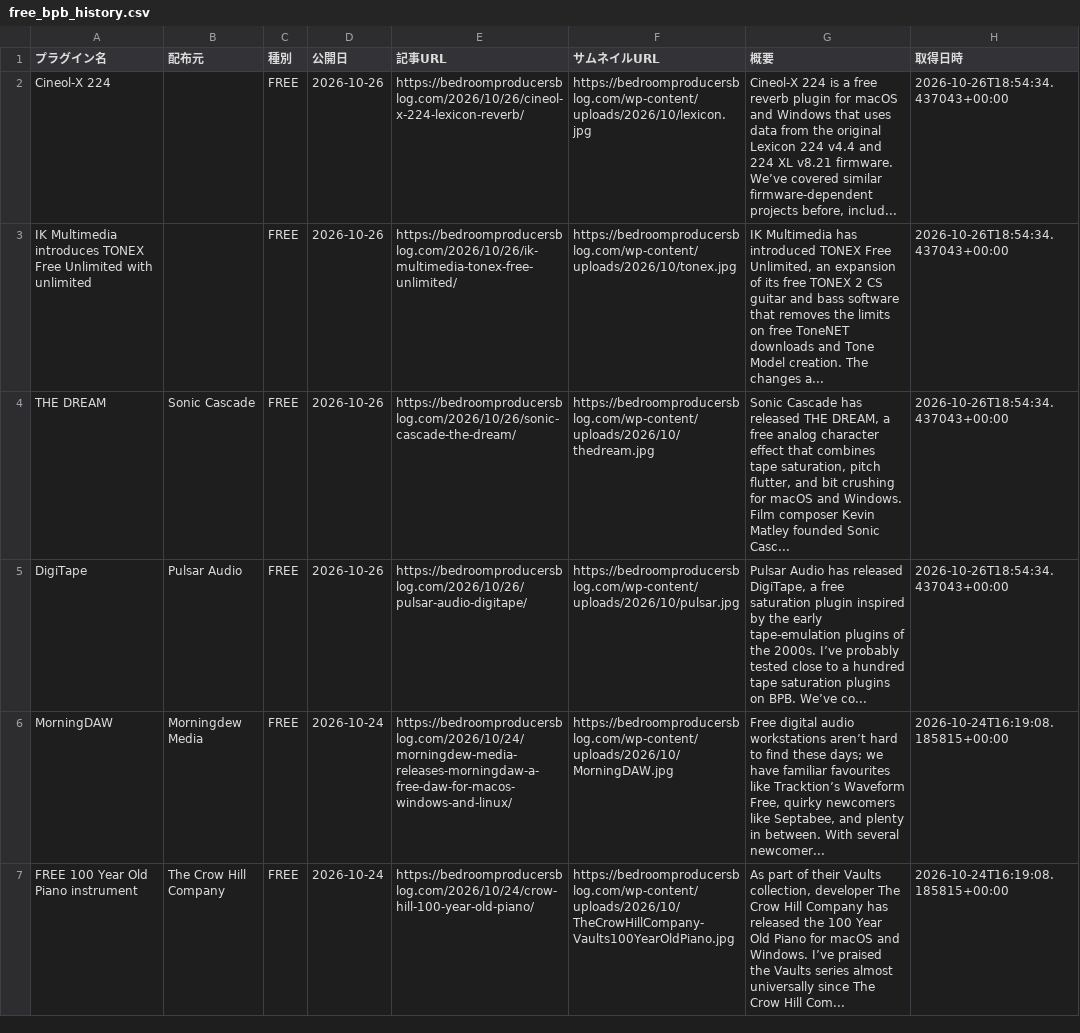
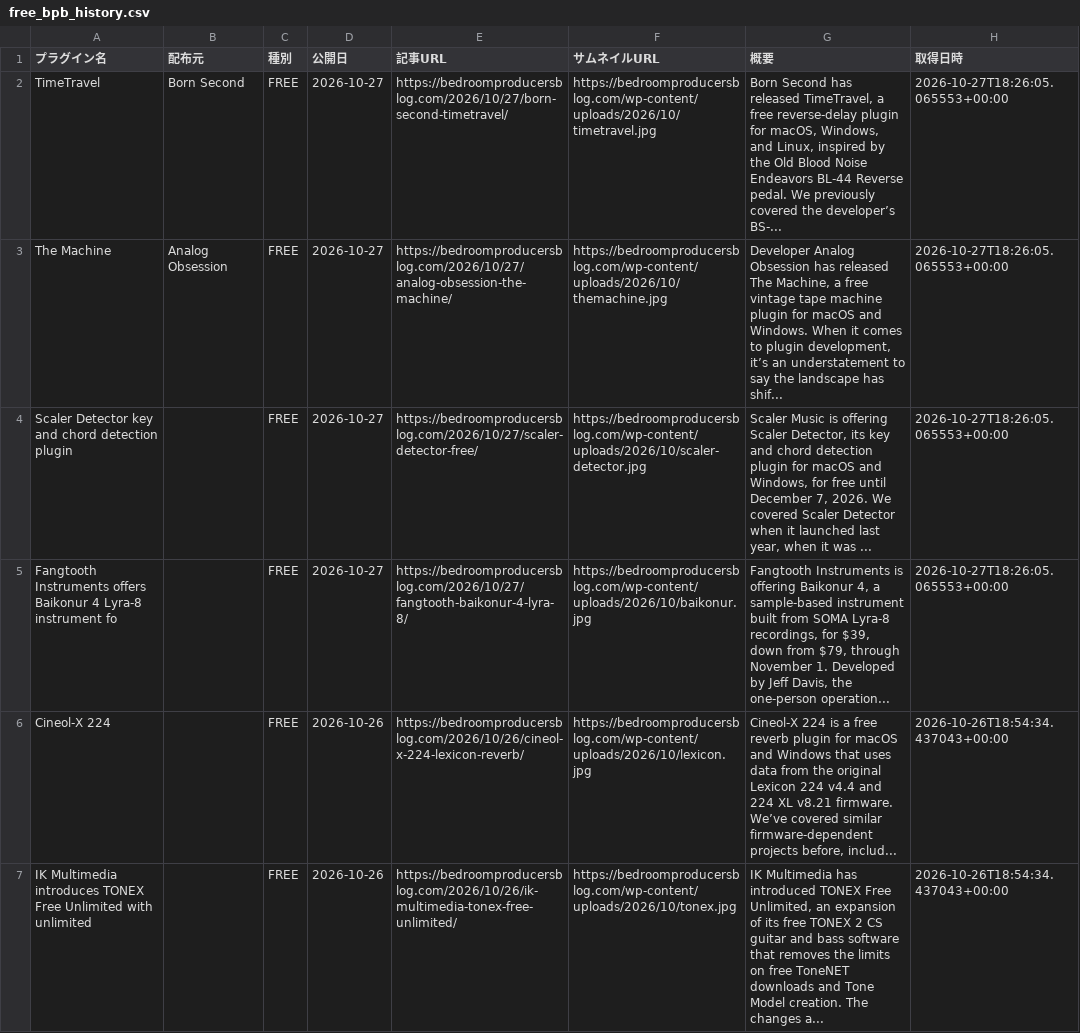
Before and after one commit to Plugin-Tsushin/plugin-boutique-scraper, a CSV file: output/free_bpb_history.csv, drawn as a sheet; only a part is shown; the shorter side is filled out with more unchanged rows.

```diff
--- a/output/free_bpb_history.csv
+++ b/output/free_bpb_history.csv
@@ -1,2 +1,6 @@
 プラグイン名,配布元,種別,公開日,記事URL,サムネイルURL,概要,取得日時
+TimeTravel,Born Second,FREE,2026-10-27,https://bedroomproducersblog.com/2026/10/27/born-second-timetravel/,https://bedroomproducersblog.com/wp-content/uploads/2026/10/timetravel.jpg,"Born Second has released TimeTravel, a free reverse-delay plugin for macOS, Windows, and Linux, inspired by the Old Blood Noise Endeavors BL-44 Reverse pedal. We previously covered the developer’s BS-...",2026-10-27T18:26:05.065553+00:00
+The Machine,Analog Obsession,FREE,2026-10-27,https://bedroomproducersblog.com/2026/10/27/analog-obsession-the-machine/,https://bedroomproducersblog.com/wp-content/uploads/2026/10/themachine.jpg,"Developer Analog Obsession has released The Machine, a free vintage tape machine plugin for macOS and Windows. When it comes to plugin development, it’s an understatement to say the landscape has shif...",2026-10-27T18:26:05.065553+00:00
+Scaler Detector key and chord detection plugin,,FREE,2026-10-27,https://bedroomproducersblog.com/2026/10/27/scaler-detector-free/,https://bedroomproducersblog.com/wp-content/uploads/2026/10/scaler-detector.jpg,"Scaler Music is offering Scaler Detector, its key and chord detection plugin for macOS and Windows, for free until December 7, 2026. We covered Scaler Detector when it launched last year, when it was ...",2026-10-27T18:26:05.065553+00:00
+Fangtooth Instruments offers Baikonur 4 Lyra-8 instrument fo,,FREE,2026-10-27,https://bedroomproducersblog.com/2026/10/27/fangtooth-baikonur-4-lyra-8/,https://bedroomproducersblog.com/wp-content/uploads/2026/10/baikonur.jpg,"Fangtooth Instruments is offering Baikonur 4, a sample-based instrument built from SOMA Lyra-8 recordings, for $39, down from $79, through November 1. Developed by Jeff Davis, the one-person operation...",2026-10-27T18:26:05.065553+00:00
 Cineol-X 224,,FREE,2026-10-26,https://bedroomproducersblog.com/2026/10/26/cineol-x-224-lexicon-reverb/,https://bedroomproducersblog.com/wp-content/uploads/2026/10/lexicon.jpg,"Cineol-X 224 is a free reverb plugin for macOS and Windows that uses data from the original Lexicon 224 v4.4 and 224 XL v8.21 firmware. We’ve covered similar firmware-dependent projects before, includ...",2026-10-26T18:54:34.437043+00:00
```
Also changed, not shown: 1 other file.
